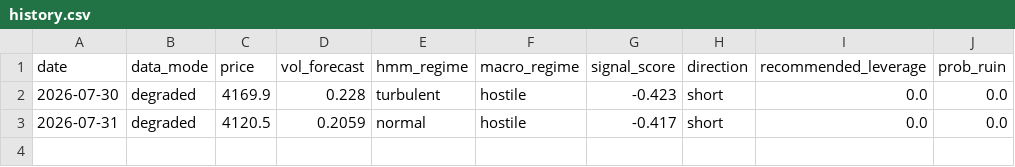
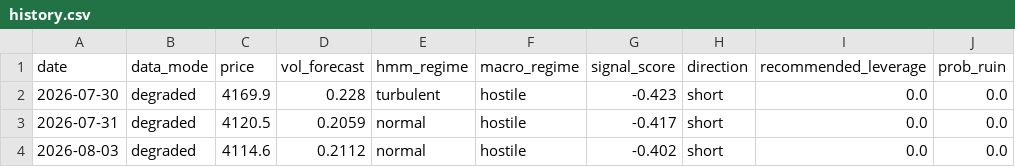
Before and after one commit to amincato/GOLDSTEIN, a CSV file: reports/history.csv, drawn as a sheet; the diff names each change by its address in the sheet, - before the commit and + after, or states it on an @@ line.

```diff
--- a/reports/history.csv
+++ b/reports/history.csv
+row 4: 2026-08-03 | degraded | 4114.6 | 0.2112 | normal | hostile | -0.402 | short | 0.0 | 0.0
```
Also changed, not shown: data/cache/BTC.csv, data/cache/DXY.csv, 10 other files.
